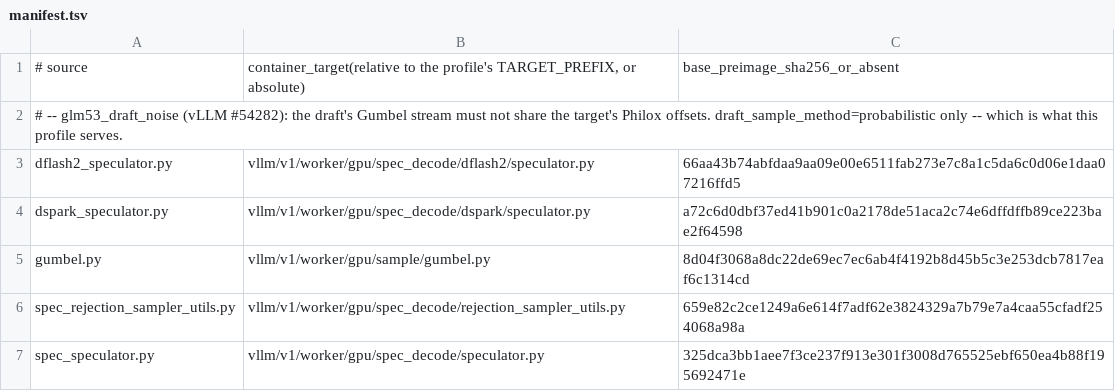
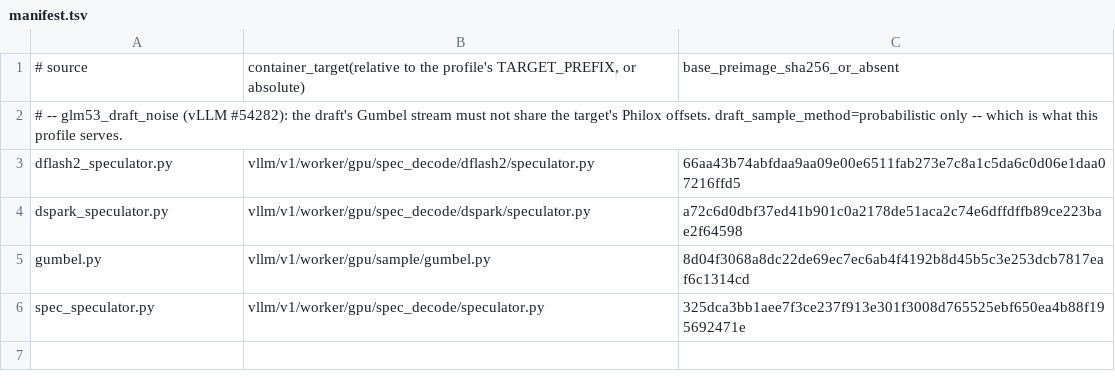
Before and after one commit to choiceoh/stkernel, a TSV file: overlay/modules/glm53_draft_noise/manifest.tsv, drawn as a sheet; the diff names each change by its address in the sheet, - before the commit and + after, or states it on an @@ line.

```diff
--- a/overlay/modules/glm53_draft_noise/manifest.tsv
+++ b/overlay/modules/glm53_draft_noise/manifest.tsv
-row 6: spec_rejection_sampler_utils.py | vllm/v1/worker/gpu/spec_decode/rejection_sampler_utils.py | 659e82c2ce1249a6e614f7adf62e3824329a7b79e7a4caa55cfadf254068a98a
```
Also changed, not shown: build/glm53/manifest.tsv, overlay/modules/glm53_fly/manifest.tsv, 13 other files.
